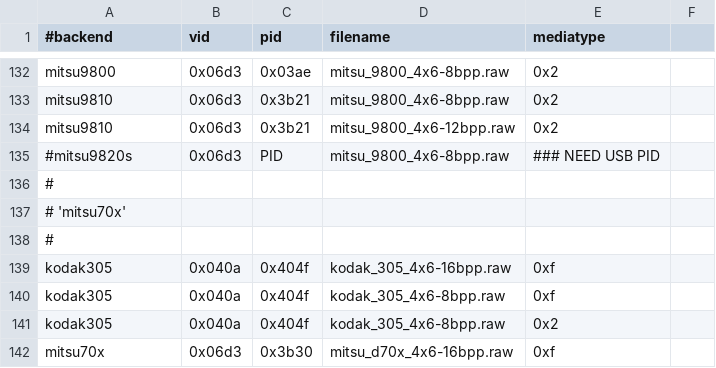
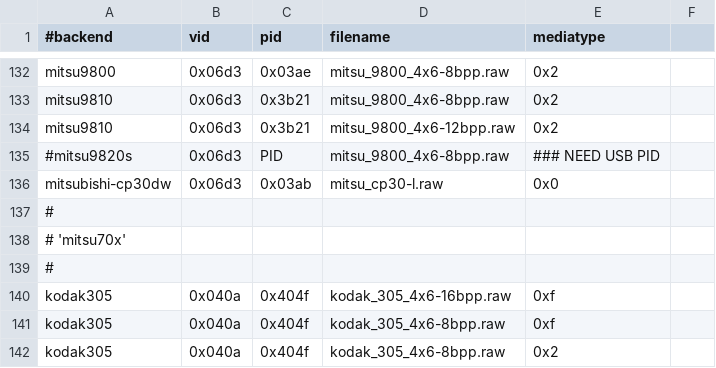
Before and after one commit to amianAA/selphy_print, a CSV file: regression.csv, drawn as a sheet; only a part is shown, gaps mark what is left out; the shorter side is filled out with more unchanged rows; the diff names each change by its address in the sheet, - before the commit and + after, or states it on an @@ line.

Commit message:
Add Mitsu CP30 regression test.

```diff
--- a/regression.csv
+++ b/regression.csv
+row 136: mitsubishi-cp30dw | 0x06d3 | 0x03ab | mitsu_cp30-l.raw | 0x0
```
Also changed, not shown: 1 other file.
